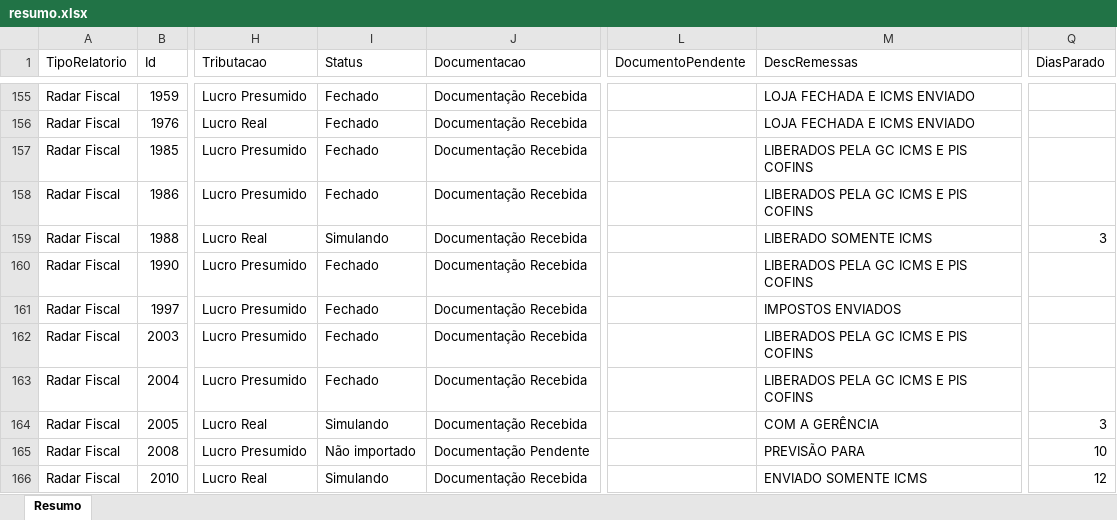
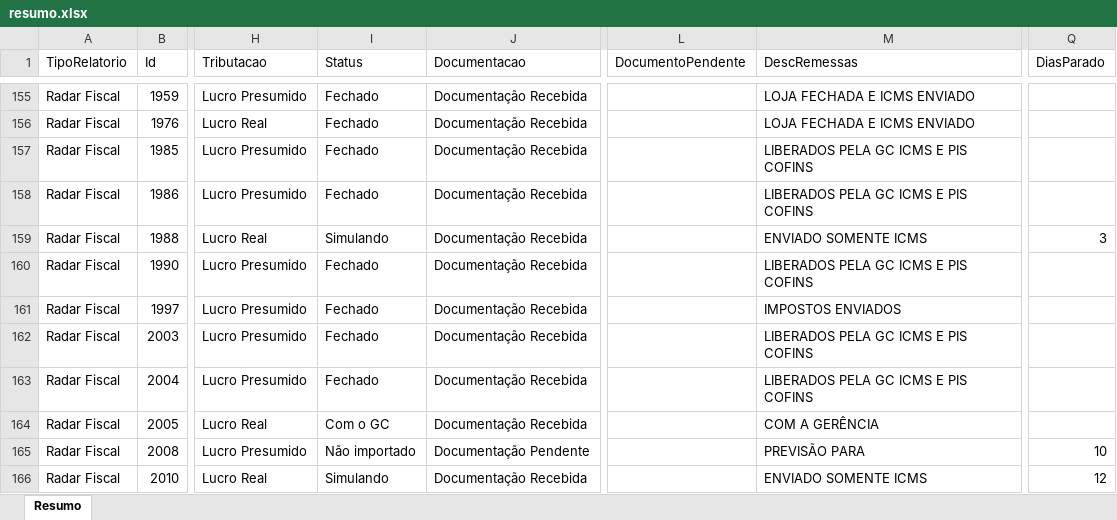
Before and after one commit to Controladoria-MG/Controle-de-Fechamentos, an Excel workbook: data/relatorio_fechamentos/resumo.xlsx, sheet Resumo, drawn as a sheet; only a part is shown, gaps mark what is left out; values as stored, in another font and other column widths than the file's, no borders; the diff covers the shown part only; the diff names each change by its address in the sheet, - before the commit and + after, or states it on an @@ line.

```diff
--- a/data/relatorio_fechamentos/resumo.xlsx (sheet Resumo)
+++ b/data/relatorio_fechamentos/resumo.xlsx (sheet Resumo)
-M159 (DescRemessas): LIBERADO SOMENTE ICMS
+M159 (DescRemessas): ENVIADO SOMENTE ICMS
-I164 (Status): Simulando
+I164 (Status): Com o GC
-Q164 (DiasParado): 3
+Q164 (DiasParado): (empty)
```
Also changed, not shown: 223 edited cells elsewhere in this sheet, 3 other files.
